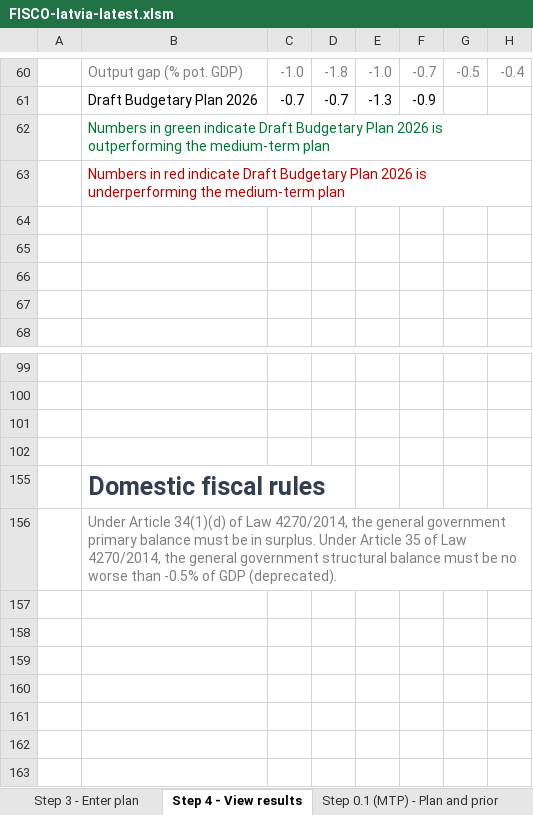
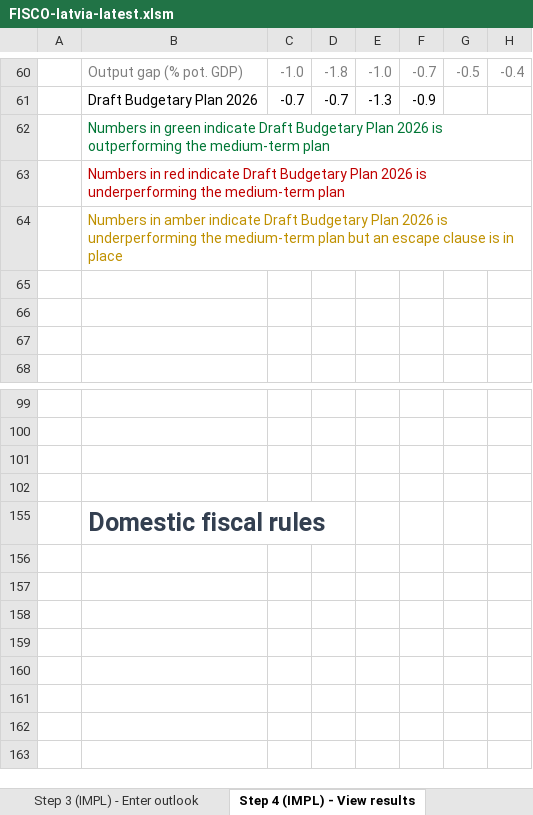
Before and after one commit to GitScotty/fisco-site, an Excel workbook: src/assets/downloads/FISCO-latvia-latest.xlsm, sheet Step 4 (IMPL) - View results, drawn as a sheet; only a part is shown, gaps mark what is left out; values as stored, in another font and other column widths than the file's, no borders; charts and pictures and conditional formats not drawn; the diff names each change by its address in the sheet, - before the commit and + after, or states it on an @@ line.

```diff
--- a/src/assets/downloads/FISCO-latvia-latest.xlsm (sheet Step 4 (IMPL) - View results)
+++ b/src/assets/downloads/FISCO-latvia-latest.xlsm (sheet Step 4 (IMPL) - View results)
-sheet tab: Step 3 - Enter plan
+sheet tab: Step 3 (IMPL) - Enter outlook
-sheet tab: Step 4 - View results
+sheet tab: Step 4 (IMPL) - View results
-B64: (empty)
+B64: Numbers in amber indicate Draft Budgetary Plan 2026 is underperforming the medium-term plan but an escape clause is in place
-B156: Under Article 34(1)(d) of Law 4270/2014, the general government primary balance must be in surplus. Under Article 35 of Law 4270/2014, the general government structural balance must be no worse than -0.5% of GDP (deprecated).
+B156: (empty)
```
Also changed, not shown: sheet Step 2 - Update outturn data, sheet Validation, sheet About FISCO, sheet Step 3 (MTP) - Plan and prior, sheet Step 3 (IMPL) - Enter outlook, sheet Chart data, other sheet tabs, formulas that keep their value, charts or pictures, 7 other files.
